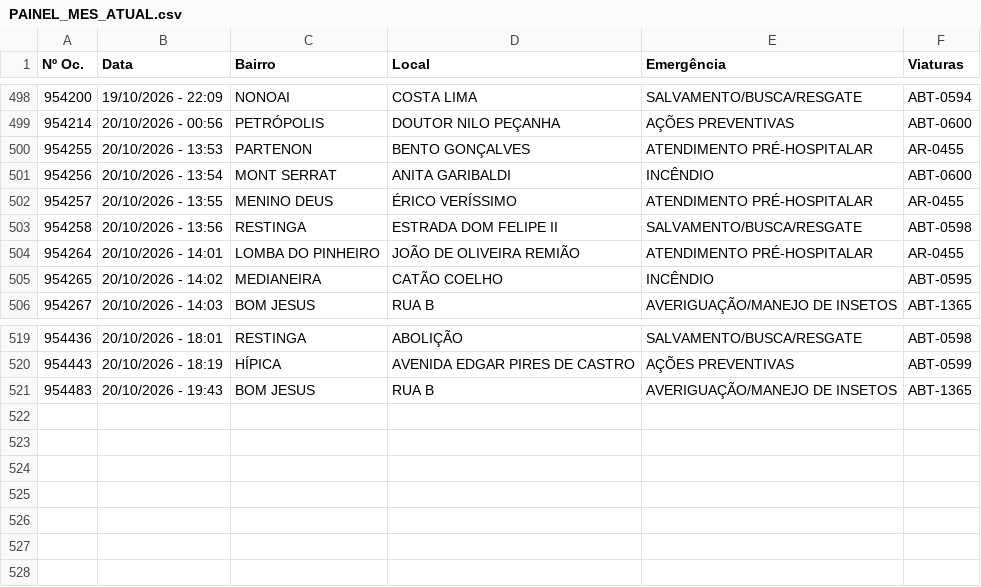
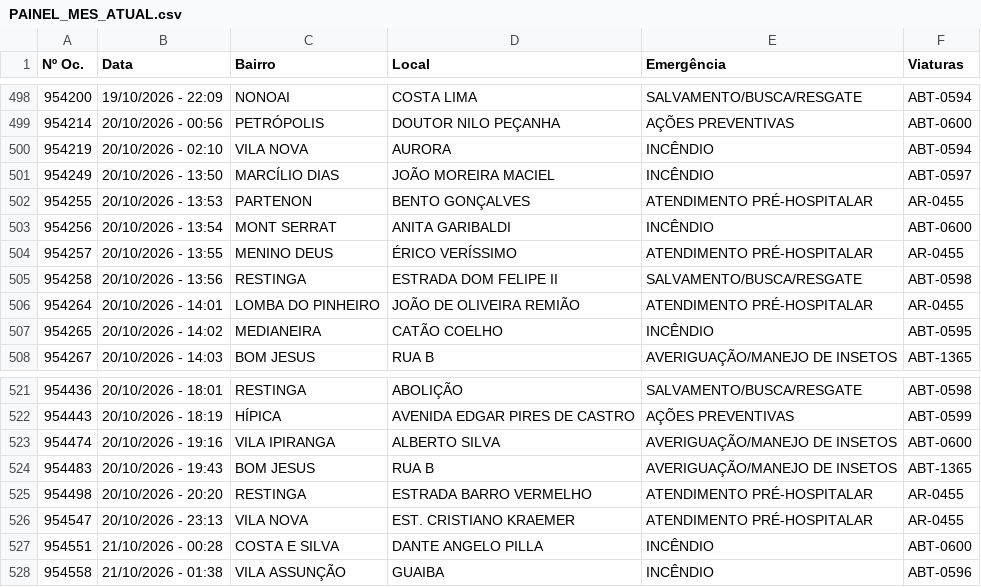
Before and after one commit to ciabm-1bbm/site, a CSV file: dados/PAINEL_MES_ATUAL.csv, drawn as a sheet; only a part is shown, gaps mark what is left out.

```diff
--- a/dados/PAINEL_MES_ATUAL.csv
+++ b/dados/PAINEL_MES_ATUAL.csv
@@ -499,2 +499,4 @@ Nº Oc.,Data,Bairro,Local,Emergência,Viaturas
 954214,20/10/2026 - 00:56,PETRÓPOLIS,DOUTOR NILO PEÇANHA,AÇÕES PREVENTIVAS,ABT-0600
+954219,20/10/2026 - 02:10,VILA NOVA,AURORA,INCÊNDIO,ABT-0594
+954249,20/10/2026 - 13:50,MARCÍLIO DIAS,JOÃO MOREIRA MACIEL,INCÊNDIO,ABT-0597
 954255,20/10/2026 - 13:53,PARTENON,BENTO GONÇALVES,ATENDIMENTO PRÉ-HOSPITALAR,AR-0455
@@ -520,2 +522,7 @@ Nº Oc.,Data,Bairro,Local,Emergência,Viaturas
 954443,20/10/2026 - 18:19,HÍPICA,AVENIDA EDGAR PIRES DE CASTRO,AÇÕES PREVENTIVAS,ABT-0599
+954474,20/10/2026 - 19:16,VILA IPIRANGA,ALBERTO SILVA,AVERIGUAÇÃO/MANEJO DE INSETOS,ABT-0600
 954483,20/10/2026 - 19:43,BOM JESUS,RUA B,AVERIGUAÇÃO/MANEJO DE INSETOS,ABT-1365
+954498,20/10/2026 - 20:20,RESTINGA,ESTRADA BARRO VERMELHO,ATENDIMENTO PRÉ-HOSPITALAR,AR-0455
+954547,20/10/2026 - 23:13,VILA NOVA,EST. CRISTIANO KRAEMER,ATENDIMENTO PRÉ-HOSPITALAR,AR-0455
+954551,21/10/2026 - 00:28,COSTA E SILVA,DANTE ANGELO PILLA,INCÊNDIO,ABT-0600
+954558,21/10/2026 - 01:38,VILA ASSUNÇÃO,GUAIBA,INCÊNDIO,ABT-0596
```
